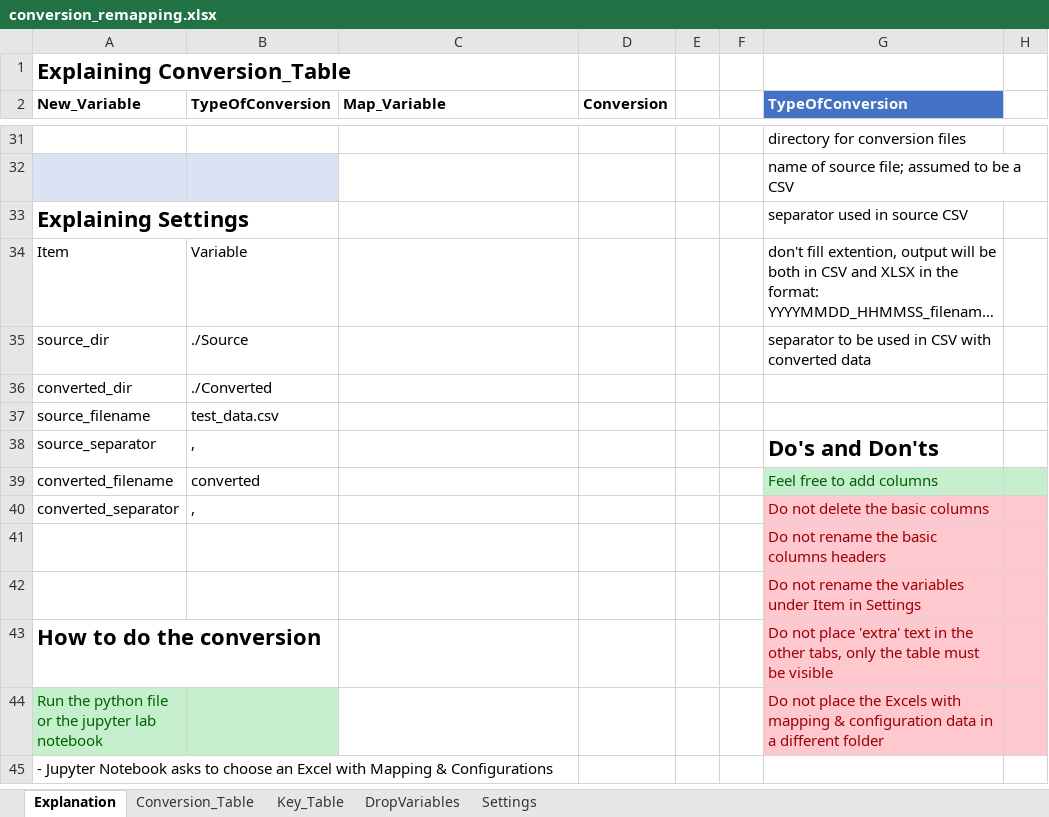
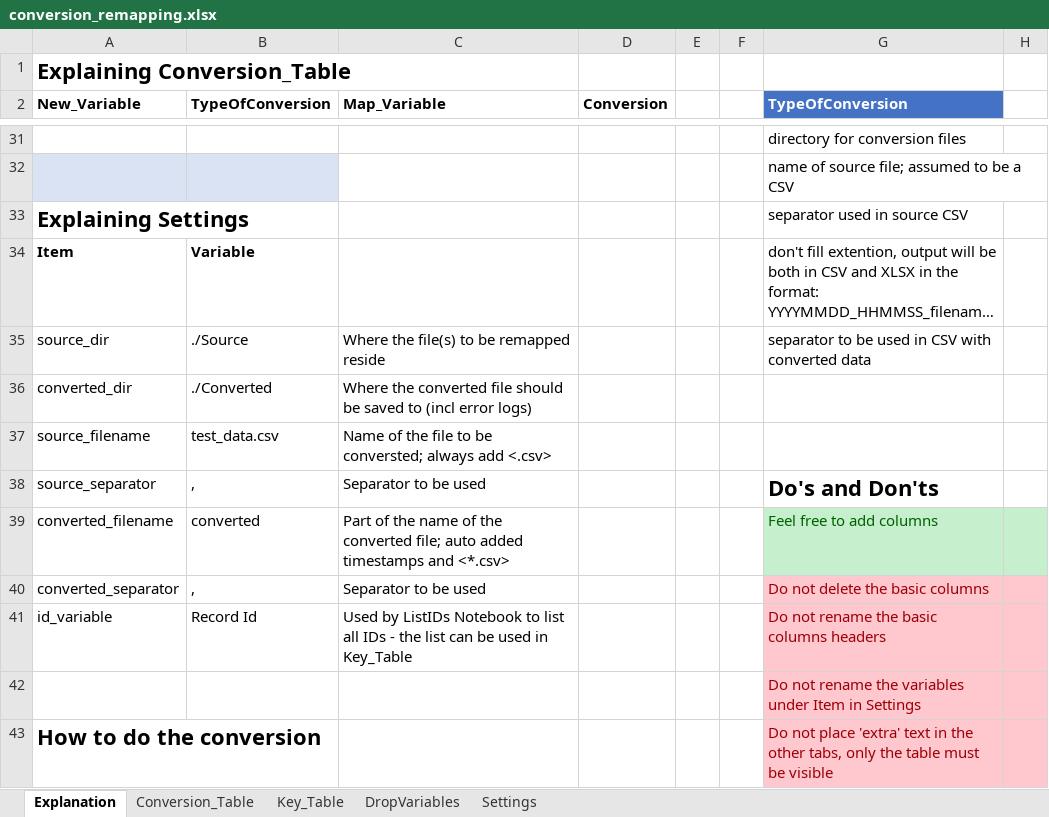
Before and after one commit to flow4u/FAIRification, an Excel workbook: conversion_remapping.xlsx, sheet Explanation, drawn as a sheet; only a part is shown, gaps mark what is left out; the shorter side is filled out with more unchanged rows; long unchanged cells end in …; values as stored, in another font and other column widths than the file's, no borders; table styles not drawn; removed rows and columns are numbered as before the commit, all else as after; the diff names each change by its address in the sheet, - before the commit and + after, or states it on an @@ line.

Commit message:
V0.9
Added Jupyter Notebook: ListIDs.ipynb

The Notebook ListIDs.ipynb creates a unique list of all the ids. This can be used in Remapping Dataset.ipynb.  The configuration used is the same as the Excel for Remapping Dataset.ipynb.

```diff
--- a/conversion_remapping.xlsx (sheet Explanation)
+++ b/conversion_remapping.xlsx (sheet Explanation)
-A34:B34 bold: off
+A34:B34 bold: on
-C35 (Map_Variable): (empty)
+C35 (Map_Variable): Where the file(s) to be remapped reside
-C36 (Map_Variable): (empty)
+C36 (Map_Variable): Where the converted file should be saved to (incl error logs)
-C37 (Map_Variable): (empty)
+C37 (Map_Variable): Name of the file to be conversted; always add <.csv>
-C38 (Map_Variable): (empty)
+C38 (Map_Variable): Separator to be used
-C39 (Map_Variable): (empty)
+C39 (Map_Variable): Part of the name of the converted file; auto added timestamps and <*.csv>
-C40 (Map_Variable): (empty)
+C40 (Map_Variable): Separator to be used
-row 41:  |  |  |  |  |  | Do not rename the basic columns headers
+row 41: id_variable | Record Id | Used by ListIDs Notebook to list all IDs - the list can be used in Key_Table |  |  |  | Do not rename the basic columns headers
```
Also changed, not shown: sheet Settings, 1 other file.
